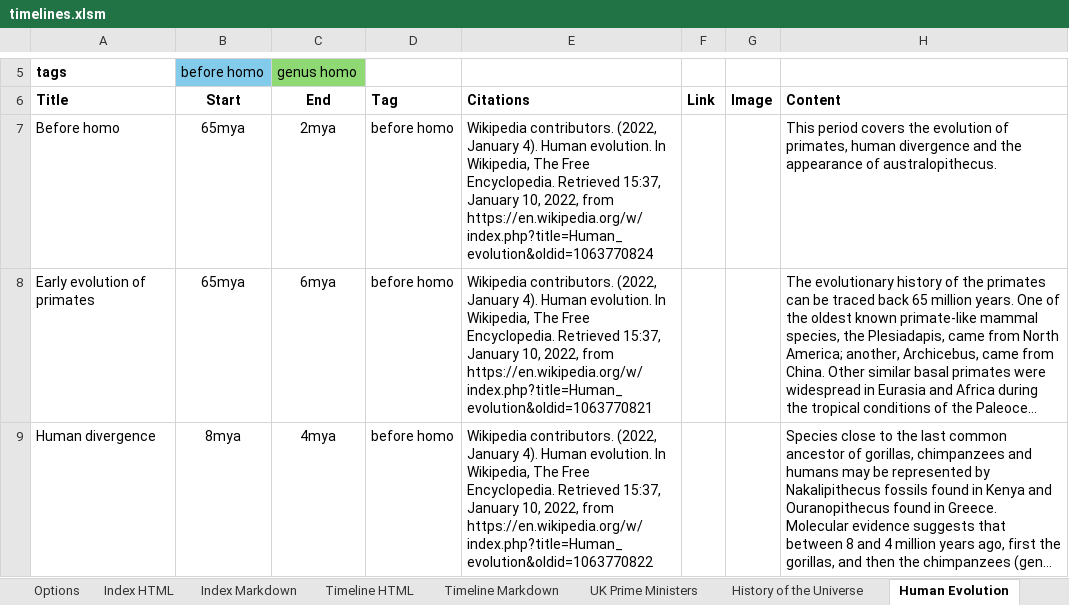
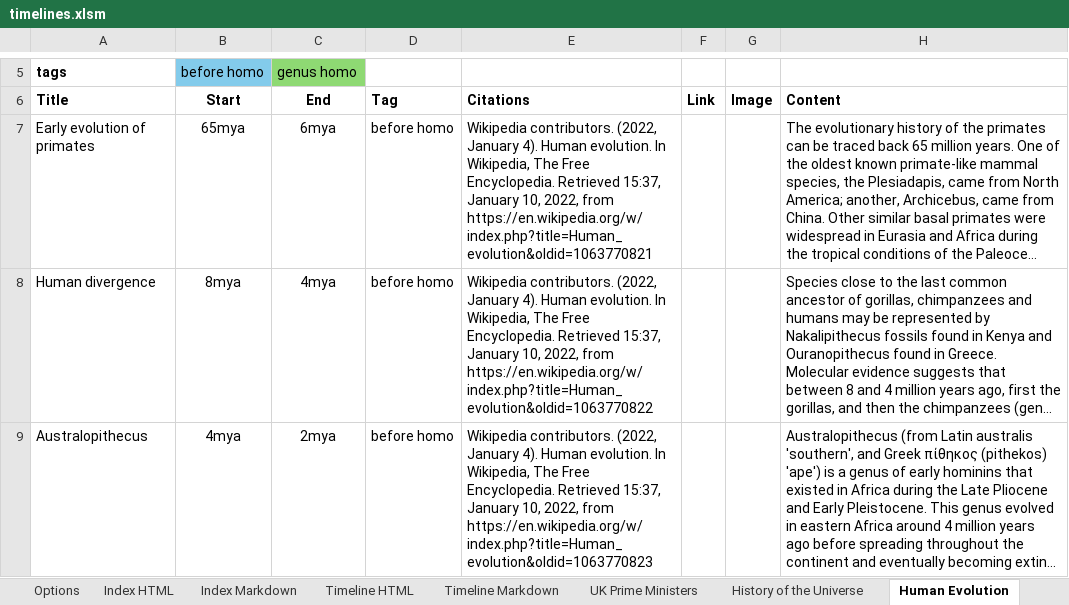
Before and after one commit to Wolsten/Table-Based-Solution, an Excel workbook: timelines.xlsm, sheet Human Evolution, drawn as a sheet; only a part is shown, gaps mark what is left out; the shorter side is filled out with more unchanged rows; long unchanged cells end in …; values as stored, in another font and other column widths than the file's, no borders; the diff names each change by its address in the sheet, - before the commit and + after, or states it on an @@ line.

```diff
--- a/timelines.xlsm (sheet Human Evolution)
+++ b/timelines.xlsm (sheet Human Evolution)
-row 7: Before homo | 65mya | 2mya | before homo | Wikipedia contributors. (2022, January 4). Human evolution. In Wikipedia, The Free Encyclopedia. Retrieved 15:37, January 10, 2022, from https://en.wikipedia.org/w/index.php?title=Human_evolution&oldid=1063770824 |  |  | This period covers the evolution of primates, human divergence and the appearance of australopithecus.
```
Also changed, not shown: charts or pictures, 2 other files.
